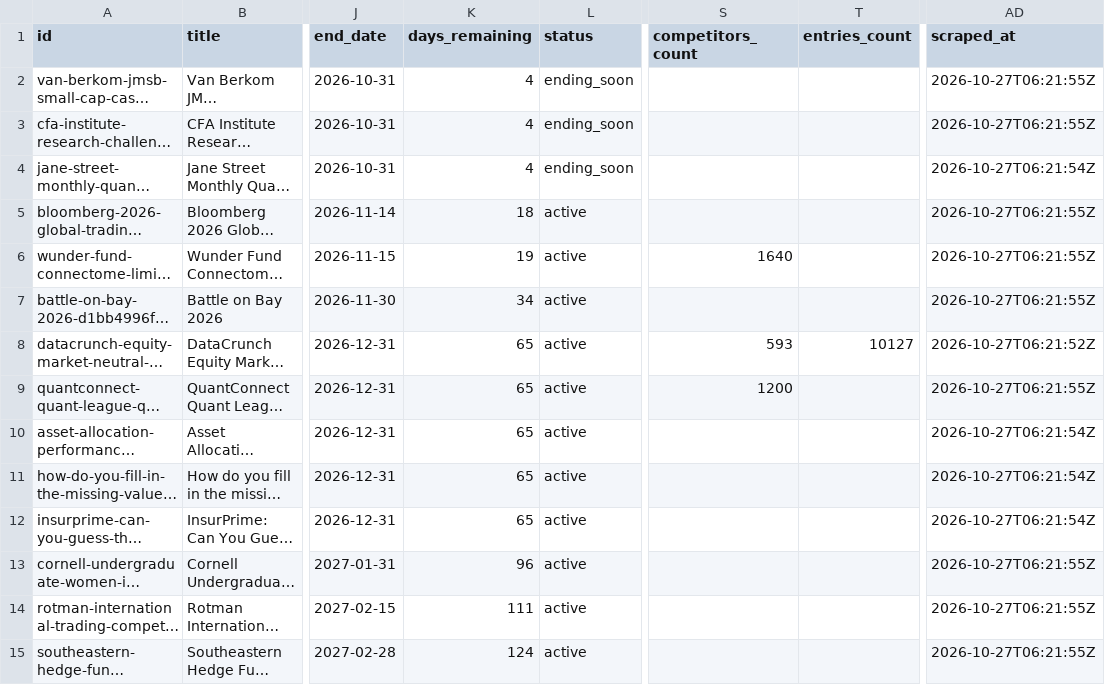
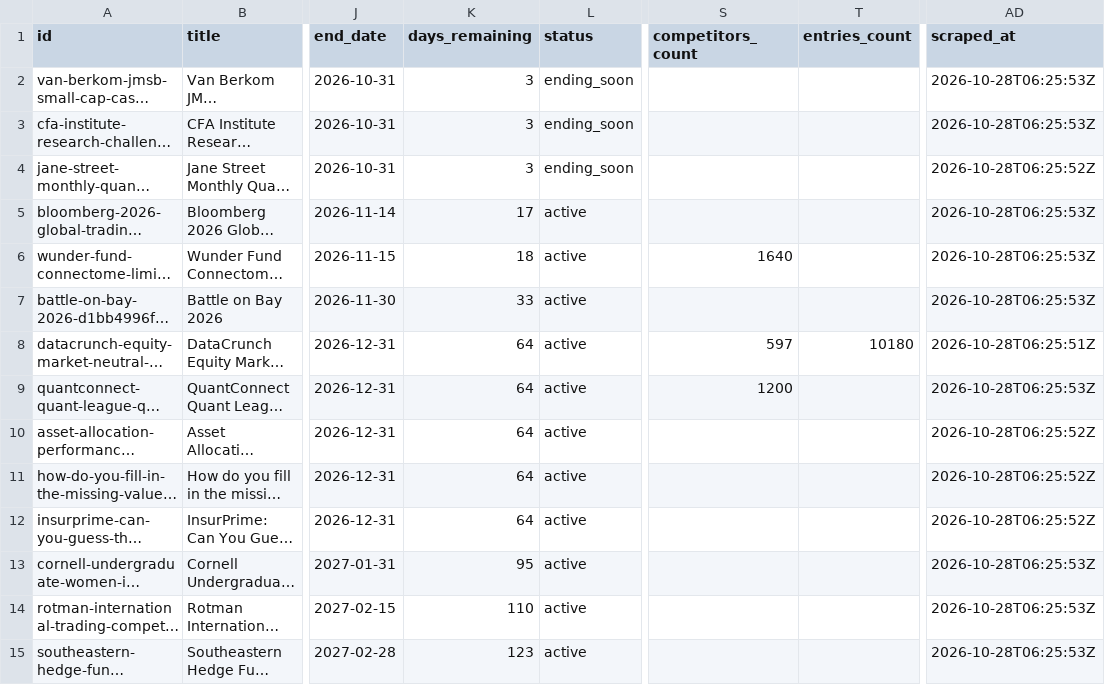
Before and after one commit to OogwaySeinse/ActiveQuantCompetitions, a CSV file: data/competitions.csv, drawn as a sheet; only a part is shown, gaps mark what is left out; long unchanged cells end in …; the diff covers the shown part only; the diff names each change by its address in the sheet, - before the commit and + after, or states it on an @@ line.

```diff
--- a/data/competitions.csv
+++ b/data/competitions.csv
-K2:K4 (days_remaining): 4
+K2:K4 (days_remaining): 3
-AD2:AD3 (scraped_at): 2026-10-27T06:21:55Z
+AD2:AD3 (scraped_at): 2026-10-28T06:25:53Z
-AD4 (scraped_at): 2026-10-27T06:21:54Z
+AD4 (scraped_at): 2026-10-28T06:25:52Z
-K5 (days_remaining): 18
+K5 (days_remaining): 17
-AD5:AD7 (scraped_at): 2026-10-27T06:21:55Z
+AD5:AD7 (scraped_at): 2026-10-28T06:25:53Z
-K6 (days_remaining): 19
+K6 (days_remaining): 18
-K7 (days_remaining): 34
+K7 (days_remaining): 33
-K8:K12 (days_remaining): 65
+K8:K12 (days_remaining): 64
-S8 (competitors_count): 593
+S8 (competitors_count): 597
-T8 (entries_count): 10127
+T8 (entries_count): 10180
-AD8 (scraped_at): 2026-10-27T06:21:52Z
+AD8 (scraped_at): 2026-10-28T06:25:51Z
-AD9 (scraped_at): 2026-10-27T06:21:55Z
+AD9 (scraped_at): 2026-10-28T06:25:53Z
-AD10:AD12 (scraped_at): 2026-10-27T06:21:54Z
+AD10:AD12 (scraped_at): 2026-10-28T06:25:52Z
-K13 (days_remaining): 96
+K13 (days_remaining): 95
-AD13:AD15 (scraped_at): 2026-10-27T06:21:55Z
+AD13:AD15 (scraped_at): 2026-10-28T06:25:53Z
-K14 (days_remaining): 111
+K14 (days_remaining): 110
-K15 (days_remaining): 124
+K15 (days_remaining): 123
```
Also changed, not shown: 67 edited cells elsewhere in this file, 13 other files.
